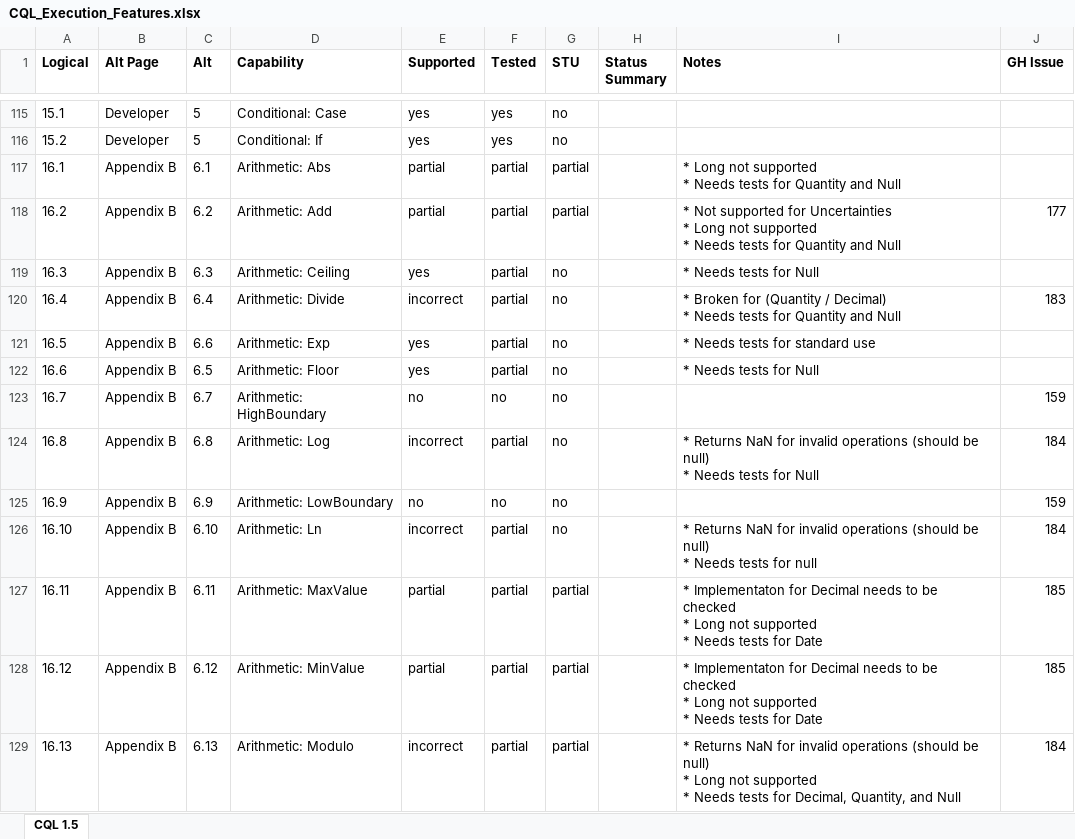
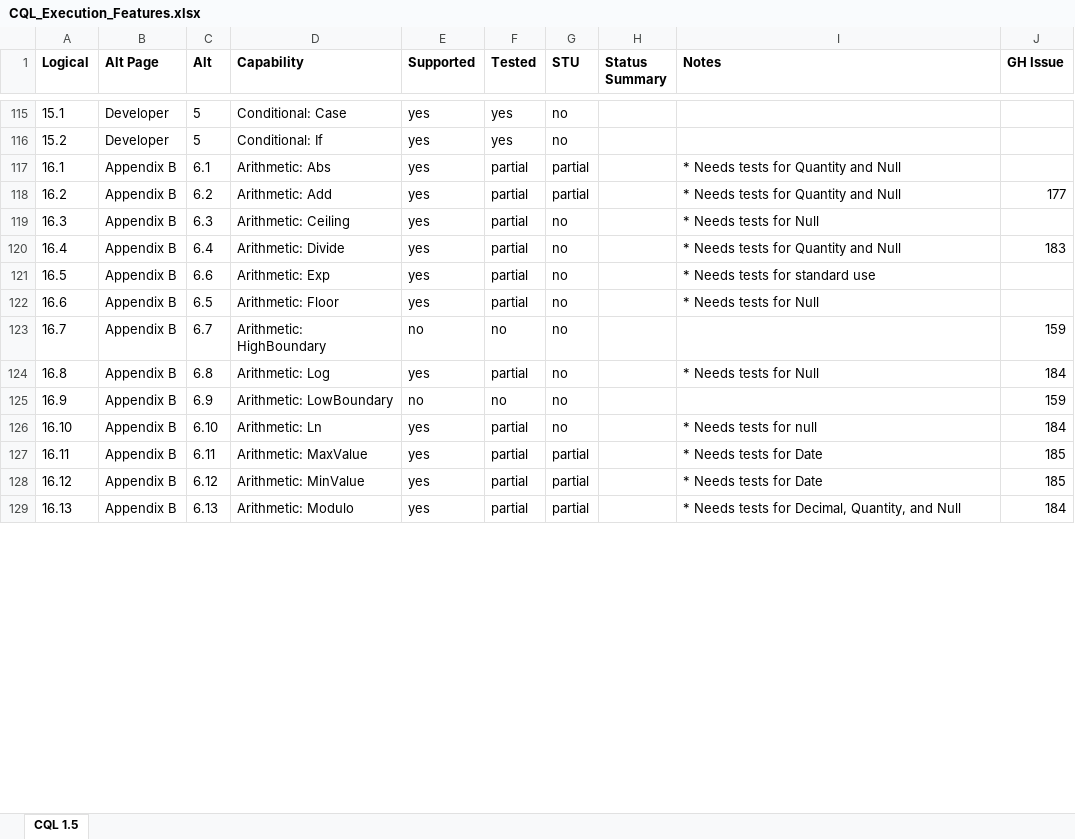
Before and after one commit to cqframework/cql-execution, an Excel workbook: CQL_Execution_Features.xlsx, sheet CQL 1.5, drawn as a sheet; only a part is shown, gaps mark what is left out; values as stored, in another font and other column widths than the file's, no borders; conditional formats and table styles not drawn; ↵ is a line break in a cell; the diff covers the shown part only; the diff names each change by its address in the sheet, - before the commit and + after, or states it on an @@ line.

```diff
--- a/CQL_Execution_Features.xlsx (sheet CQL 1.5)
+++ b/CQL_Execution_Features.xlsx (sheet CQL 1.5)
-E117:E118 (Supported): partial
+E117:E118 (Supported): yes
-I117 (Notes): * Long not supported ↵ * Needs tests…
+I117 (Notes): * Needs tests…
-I118 (Notes): * Not supported for Uncertainties ↵ * Long not supported ↵ * Needs tests…
+I118 (Notes): * Needs tests…
-E120 (Supported): incorrect
+E120 (Supported): yes
-I120 (Notes): * Broken for (Quantity / Decimal) ↵ * Needs tests…
+I120 (Notes): * Needs tests…
-E124 (Supported): incorrect
+E124 (Supported): yes
-I124 (Notes): * Returns NaN for invalid operations (should be null) ↵ * Needs tests…
+I124 (Notes): * Needs tests…
-E126 (Supported): incorrect
+E126 (Supported): yes
-I126 (Notes): * Returns NaN for invalid operations (should be null) ↵ * Needs tests…
+I126 (Notes): * Needs tests…
-E127:E128 (Supported): partial
+E127:E128 (Supported): yes
-I127:I128 (Notes): * Implementaton for Decimal needs to be checked ↵ * Long not supported ↵ * Needs tests…
+I127:I128 (Notes): * Needs tests…
-E129 (Supported): incorrect
+E129 (Supported): yes
-I129 (Notes): * Returns NaN for invalid operations (should be null) ↵ * Long not supported ↵ * Needs tests…
+I129 (Notes): * Needs tests…
```
Also changed, not shown: 185 edited cells elsewhere in this sheet.
